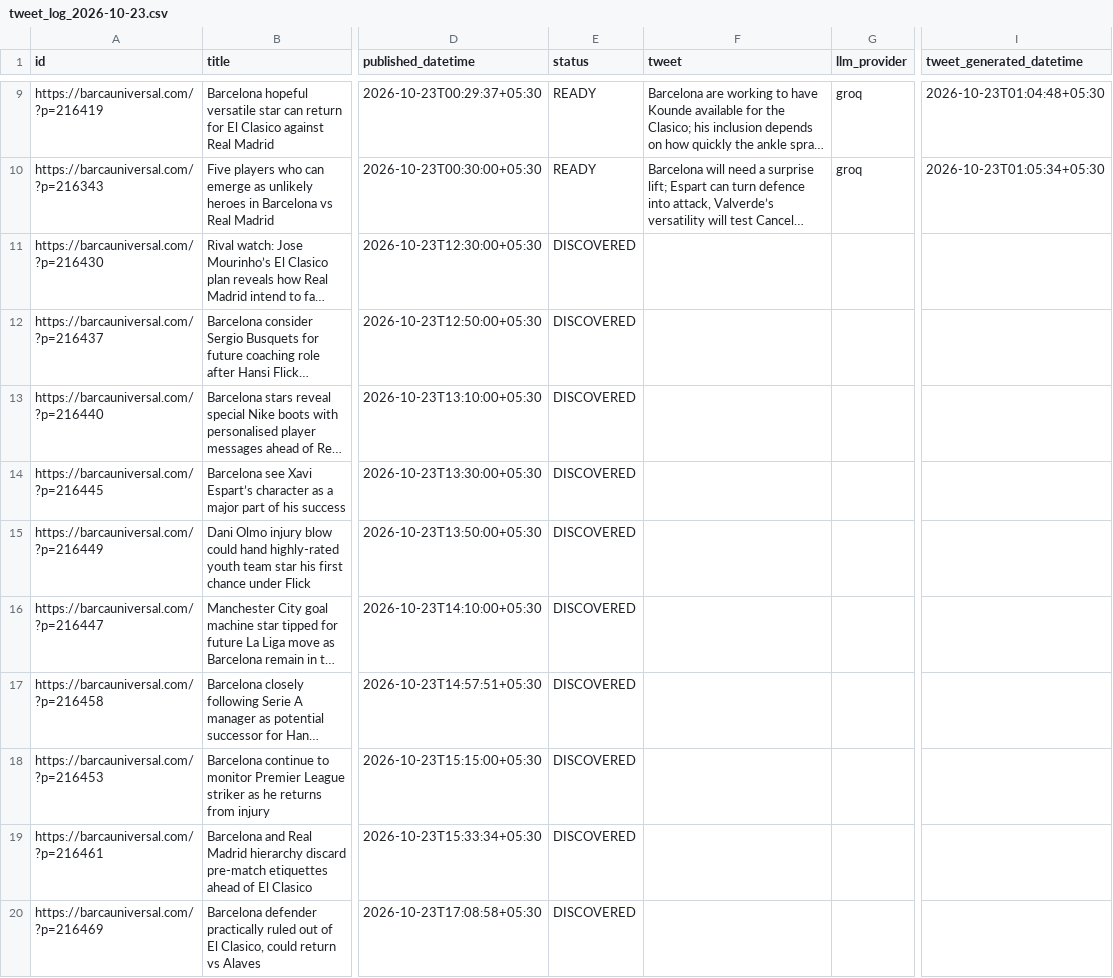
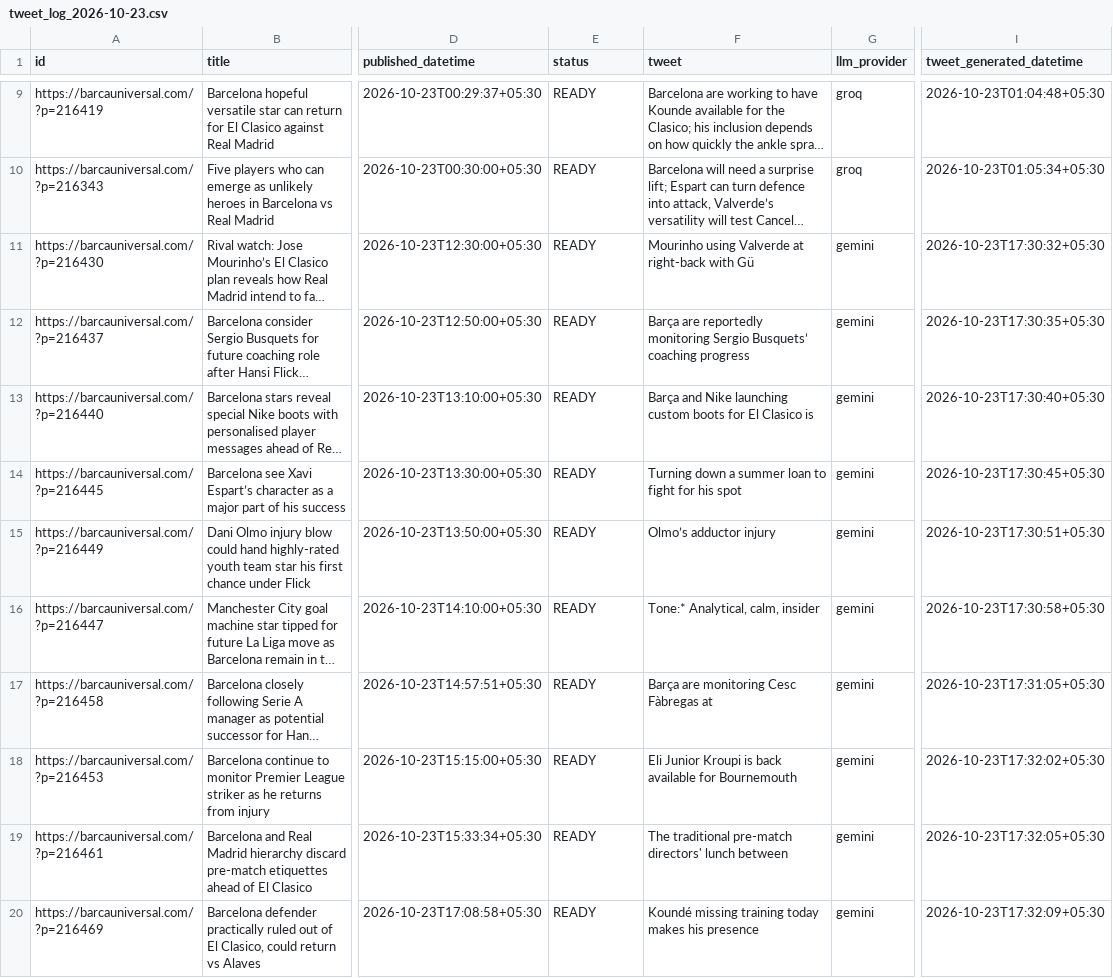
Before and after one commit to dinesh-kanakaraj/Kestrel, a CSV file: logs/tweet_log_2026-10-23.csv, drawn as a sheet; only a part is shown, gaps mark what is left out; long unchanged cells end in …; the diff names each change by its address in the sheet, - before the commit and + after, or states it on an @@ line.

Commit message:
state: generated tweets run 39950069678

```diff
--- a/logs/tweet_log_2026-10-23.csv
+++ b/logs/tweet_log_2026-10-23.csv
-E11:E20 (status): DISCOVERED
+E11:E20 (status): READY
-F11 (tweet): (empty)
+F11 (tweet): Mourinho using Valverde at right-back with Gü
-G11:G20 (llm_provider): (empty)
+G11:G20 (llm_provider): gemini
-I11 (tweet_generated_datetime): (empty)
+I11 (tweet_generated_datetime): 2026-10-23T17:30:32+05:30
-F12 (tweet): (empty)
+F12 (tweet): Barça are reportedly monitoring Sergio Busquets’ coaching progress
-I12 (tweet_generated_datetime): (empty)
+I12 (tweet_generated_datetime): 2026-10-23T17:30:35+05:30
-F13 (tweet): (empty)
+F13 (tweet): Barça and Nike launching custom boots for El Clasico is
-I13 (tweet_generated_datetime): (empty)
+I13 (tweet_generated_datetime): 2026-10-23T17:30:40+05:30
-F14 (tweet): (empty)
+F14 (tweet): Turning down a summer loan to fight for his spot
-I14 (tweet_generated_datetime): (empty)
+I14 (tweet_generated_datetime): 2026-10-23T17:30:45+05:30
-F15 (tweet): (empty)
+F15 (tweet): Olmo’s adductor injury
-I15 (tweet_generated_datetime): (empty)
+I15 (tweet_generated_datetime): 2026-10-23T17:30:51+05:30
-F16 (tweet): (empty)
+F16 (tweet): Tone:* Analytical, calm, insider
-I16 (tweet_generated_datetime): (empty)
+I16 (tweet_generated_datetime): 2026-10-23T17:30:58+05:30
-F17 (tweet): (empty)
+F17 (tweet): Barça are monitoring Cesc Fàbregas at
-I17 (tweet_generated_datetime): (empty)
+I17 (tweet_generated_datetime): 2026-10-23T17:31:05+05:30
-F18 (tweet): (empty)
+F18 (tweet): Eli Junior Kroupi is back available for Bournemouth
-I18 (tweet_generated_datetime): (empty)
+I18 (tweet_generated_datetime): 2026-10-23T17:32:02+05:30
-F19 (tweet): (empty)
+F19 (tweet): The traditional pre-match directors' lunch between
-I19 (tweet_generated_datetime): (empty)
+I19 (tweet_generated_datetime): 2026-10-23T17:32:05+05:30
-F20 (tweet): (empty)
+F20 (tweet): Koundé missing training today makes his presence
-I20 (tweet_generated_datetime): (empty)
+I20 (tweet_generated_datetime): 2026-10-23T17:32:09+05:30
```
